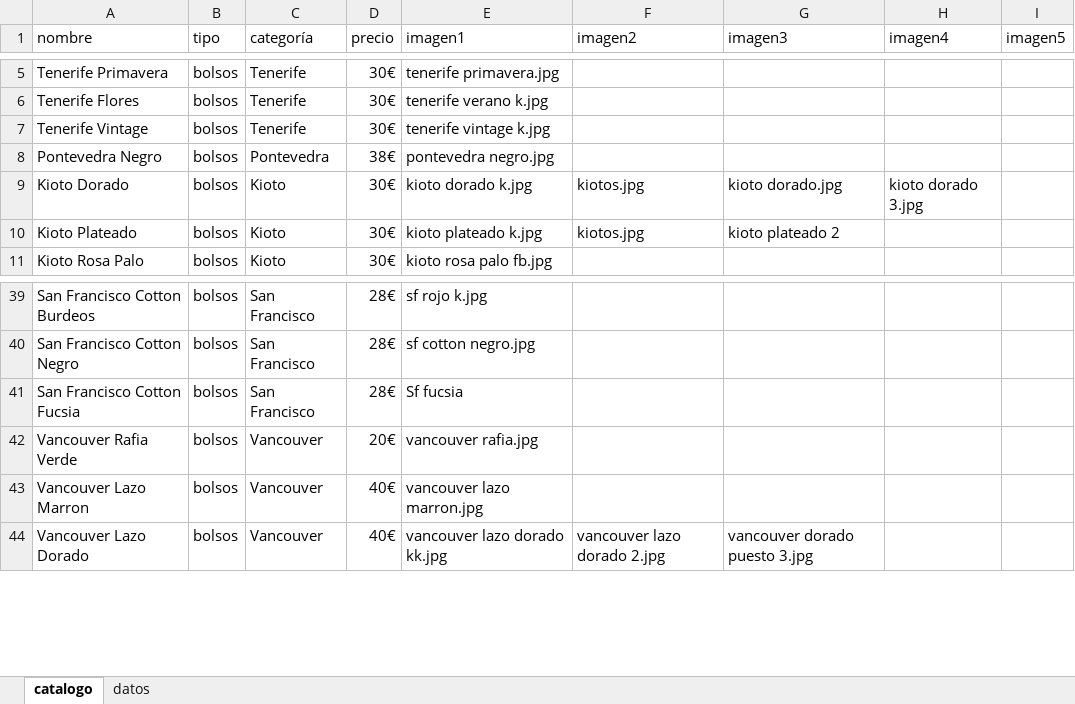
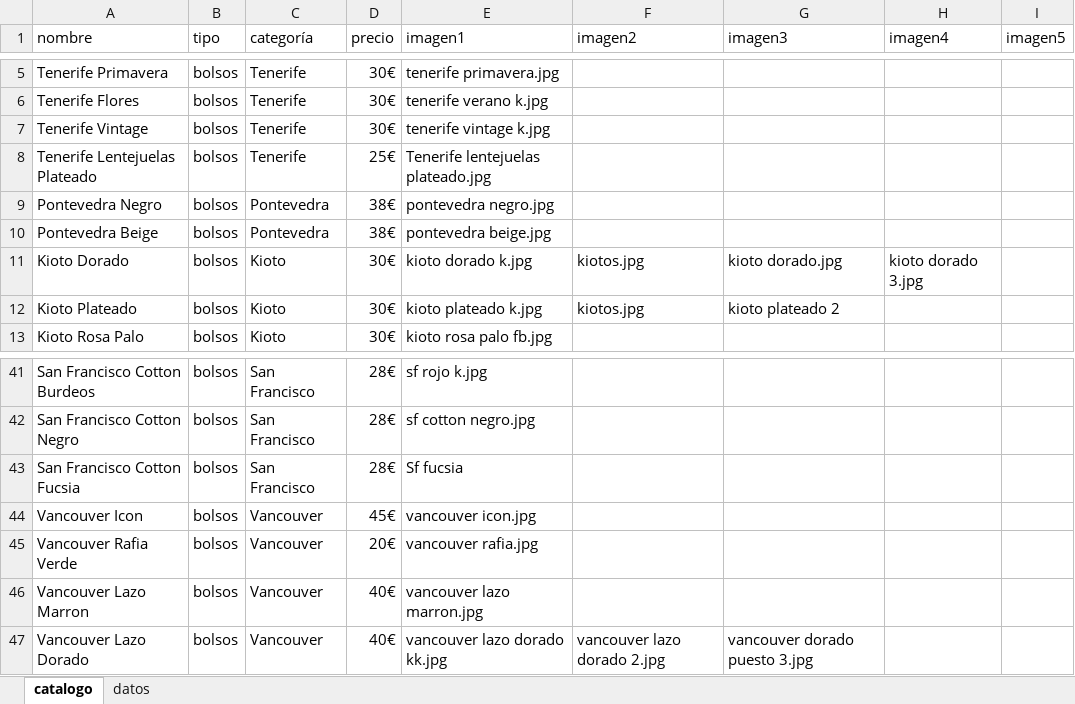
Before and after one commit to guillebielza/maruchis, an Excel workbook: catalogo.xlsx, sheet catalogo, drawn as a sheet; only a part is shown, gaps mark what is left out; values as stored, in another font and other column widths than the file's, no borders; charts and pictures and table styles not drawn; the diff names each change by its address in the sheet, - before the commit and + after, or states it on an @@ line.

```diff
--- a/catalogo.xlsx (sheet catalogo)
+++ b/catalogo.xlsx (sheet catalogo)
+row 8: Tenerife Lentejuelas Plateado | bolsos | Tenerife | 25€ | Tenerife lentejuelas plateado.jpg
+row 10: Pontevedra Beige | bolsos | Pontevedra | 38€ | pontevedra beige.jpg
+row 44: Vancouver Icon | bolsos | Vancouver | 45€ | vancouver icon.jpg
```
Also changed, not shown: 4 other files.
